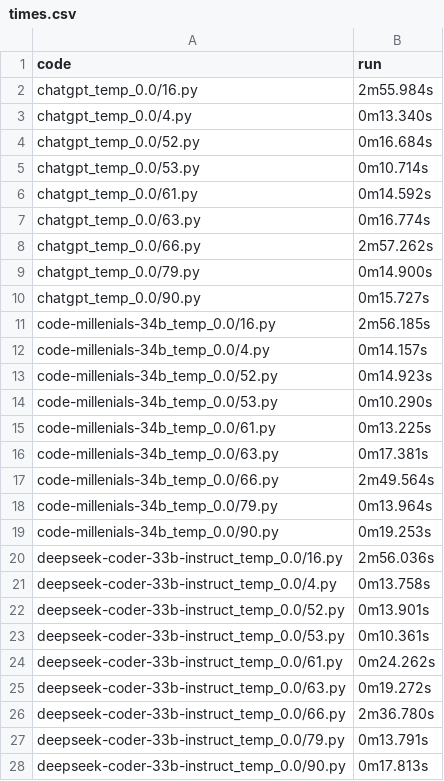
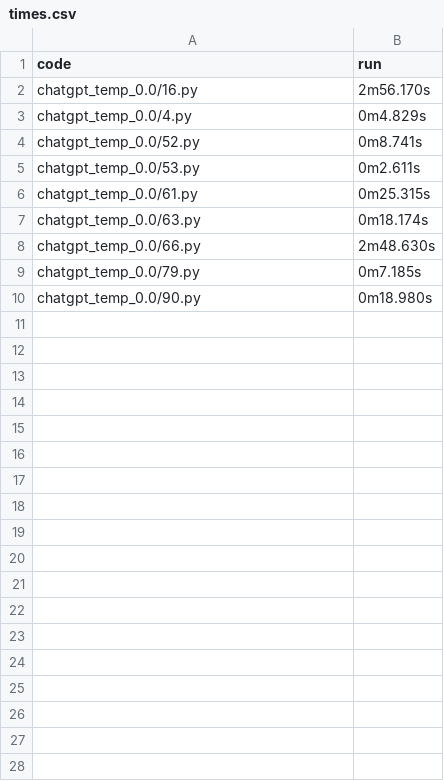
Before and after one commit to Raiduy/evoeval-solution-generator, a CSV file: rpi/code/times.csv, drawn as a sheet; only a part is shown; the diff covers the shown part only.

Commit message:
chatgpt_temp_0.0 sanity runs done

```diff
--- a/rpi/code/times.csv
+++ b/rpi/code/times.csv
@@ -1,28 +1,10 @@
 code, run
-chatgpt_temp_0.0/16.py, 2m55.984s
-chatgpt_temp_0.0/4.py, 0m13.340s
-chatgpt_temp_0.0/52.py, 0m16.684s
-chatgpt_temp_0.0/53.py, 0m10.714s
-chatgpt_temp_0.0/61.py, 0m14.592s
-chatgpt_temp_0.0/63.py, 0m16.774s
-chatgpt_temp_0.0/66.py, 2m57.262s
-chatgpt_temp_0.0/79.py, 0m14.900s
-chatgpt_temp_0.0/90.py, 0m15.727s
-code-millenials-34b_temp_0.0/16.py, 2m56.185s
-code-millenials-34b_temp_0.0/4.py, 0m14.157s
-code-millenials-34b_temp_0.0/52.py, 0m14.923s
-code-millenials-34b_temp_0.0/53.py, 0m10.290s
-code-millenials-34b_temp_0.0/61.py, 0m13.225s
-code-millenials-34b_temp_0.0/63.py, 0m17.381s
-code-millenials-34b_temp_0.0/66.py, 2m49.564s
-code-millenials-34b_temp_0.0/79.py, 0m13.964s
-code-millenials-34b_temp_0.0/90.py, 0m19.253s
-deepseek-coder-33b-instruct_temp_0.0/16.py, 2m56.036s
-deepseek-coder-33b-instruct_temp_0.0/4.py, 0m13.758s
-deepseek-coder-33b-instruct_temp_0.0/52.py, 0m13.901s
-deepseek-coder-33b-instruct_temp_0.0/53.py, 0m10.361s
-deepseek-coder-33b-instruct_temp_0.0/61.py, 0m24.262s
-deepseek-coder-33b-instruct_temp_0.0/63.py, 0m19.272s
-deepseek-coder-33b-instruct_temp_0.0/66.py, 2m36.780s
-deepseek-coder-33b-instruct_temp_0.0/79.py, 0m13.791s
-deepseek-coder-33b-instruct_temp_0.0/90.py, 0m17.813s
+chatgpt_temp_0.0/16.py, 2m56.170s
+chatgpt_temp_0.0/4.py, 0m4.829s
+chatgpt_temp_0.0/52.py, 0m8.741s
+chatgpt_temp_0.0/53.py, 0m2.611s
+chatgpt_temp_0.0/61.py, 0m25.315s
+chatgpt_temp_0.0/63.py, 0m18.174s
+chatgpt_temp_0.0/66.py, 2m48.630s
+chatgpt_temp_0.0/79.py, 0m7.185s
+chatgpt_temp_0.0/90.py, 0m18.980s
```
Also changed, not shown: 27 removed rows elsewhere in this file, 48 other files.
